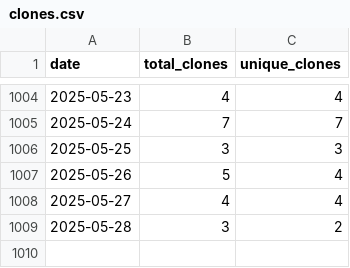
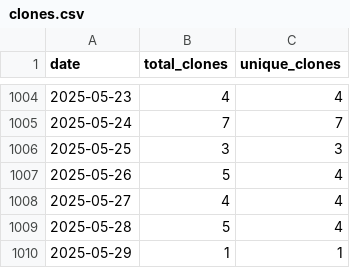
Before and after one commit to wumphlett/COMP-4300, a CSV file: .traffic/clones.csv, drawn as a sheet; only a part is shown, gaps mark what is left out.

Commit message:
Updating repository traffic

```diff
--- a/.traffic/clones.csv
+++ b/.traffic/clones.csv
@@ -1008,2 +1008,3 @@ date,total_clones,unique_clones
 2025-05-27,4,4
-2025-05-28,3,2
+2025-05-28,5,4
+2025-05-29,1,1
```
Also changed, not shown: .traffic/views.csv, 3 other files.
